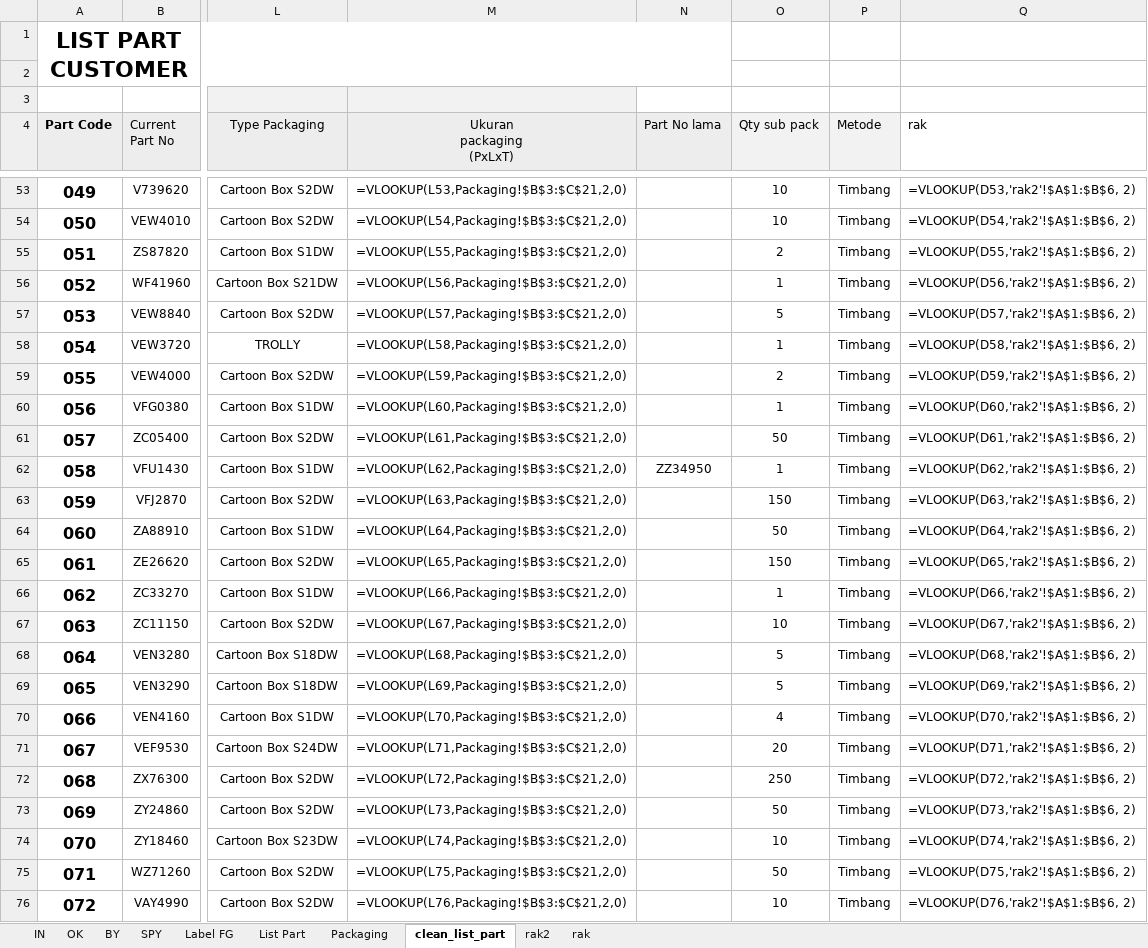
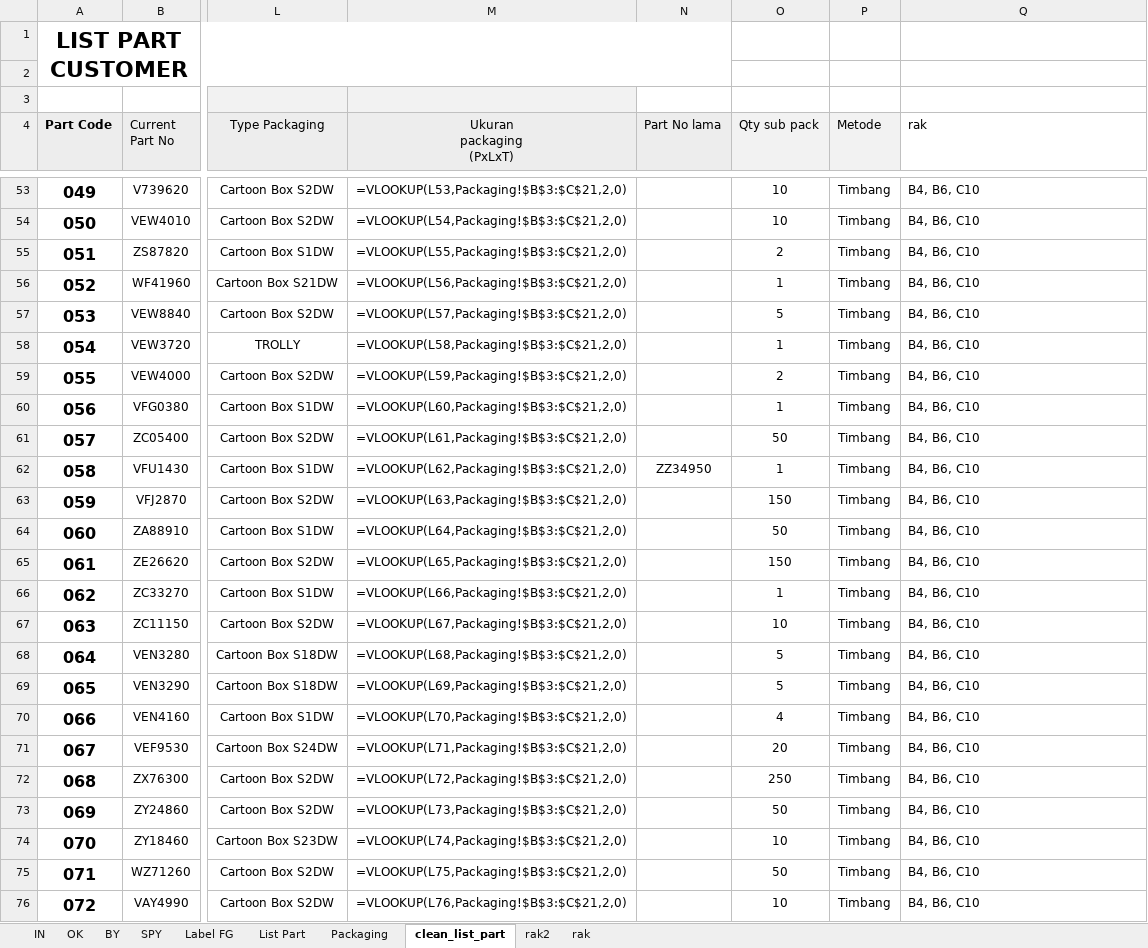
Before and after one commit to Herutriana44/barcode-project-app, an Excel workbook: database/seeders/data/data.xlsx, sheet clean_list_part, drawn as a sheet; only a part is shown, gaps mark what is left out; values as stored, in another font and other column widths than the file's, no borders; formulas are shown in place of their values; conditional formats not drawn; the diff covers the shown part only; the diff names each change by its address in the sheet, - before the commit and + after, or states it on an @@ line.

```diff
--- a/database/seeders/data/data.xlsx (sheet clean_list_part)
+++ b/database/seeders/data/data.xlsx (sheet clean_list_part)
-Q53 (rak): =VLOOKUP(D53,'rak2'!$A$1:$B$6, 2)
+Q53 (rak): B4, B6, C10
-Q54 (rak): =VLOOKUP(D54,'rak2'!$A$1:$B$6, 2)
+Q54 (rak): B4, B6, C10
-Q55 (rak): =VLOOKUP(D55,'rak2'!$A$1:$B$6, 2)
+Q55 (rak): B4, B6, C10
-Q56 (rak): =VLOOKUP(D56,'rak2'!$A$1:$B$6, 2)
+Q56 (rak): B4, B6, C10
-Q57 (rak): =VLOOKUP(D57,'rak2'!$A$1:$B$6, 2)
+Q57 (rak): B4, B6, C10
-Q58 (rak): =VLOOKUP(D58,'rak2'!$A$1:$B$6, 2)
+Q58 (rak): B4, B6, C10
-Q59 (rak): =VLOOKUP(D59,'rak2'!$A$1:$B$6, 2)
+Q59 (rak): B4, B6, C10
-Q60 (rak): =VLOOKUP(D60,'rak2'!$A$1:$B$6, 2)
+Q60 (rak): B4, B6, C10
-Q61 (rak): =VLOOKUP(D61,'rak2'!$A$1:$B$6, 2)
+Q61 (rak): B4, B6, C10
-Q62 (rak): =VLOOKUP(D62,'rak2'!$A$1:$B$6, 2)
+Q62 (rak): B4, B6, C10
-Q63 (rak): =VLOOKUP(D63,'rak2'!$A$1:$B$6, 2)
+Q63 (rak): B4, B6, C10
-Q64 (rak): =VLOOKUP(D64,'rak2'!$A$1:$B$6, 2)
+Q64 (rak): B4, B6, C10
-Q65 (rak): =VLOOKUP(D65,'rak2'!$A$1:$B$6, 2)
+Q65 (rak): B4, B6, C10
-Q66 (rak): =VLOOKUP(D66,'rak2'!$A$1:$B$6, 2)
+Q66 (rak): B4, B6, C10
-Q67 (rak): =VLOOKUP(D67,'rak2'!$A$1:$B$6, 2)
+Q67 (rak): B4, B6, C10
-Q68 (rak): =VLOOKUP(D68,'rak2'!$A$1:$B$6, 2)
+Q68 (rak): B4, B6, C10
-Q69 (rak): =VLOOKUP(D69,'rak2'!$A$1:$B$6, 2)
+Q69 (rak): B4, B6, C10
-Q70 (rak): =VLOOKUP(D70,'rak2'!$A$1:$B$6, 2)
+Q70 (rak): B4, B6, C10
-Q71 (rak): =VLOOKUP(D71,'rak2'!$A$1:$B$6, 2)
+Q71 (rak): B4, B6, C10
-Q72 (rak): =VLOOKUP(D72,'rak2'!$A$1:$B$6, 2)
+Q72 (rak): B4, B6, C10
-Q73 (rak): =VLOOKUP(D73,'rak2'!$A$1:$B$6, 2)
+Q73 (rak): B4, B6, C10
-Q74 (rak): =VLOOKUP(D74,'rak2'!$A$1:$B$6, 2)
+Q74 (rak): B4, B6, C10
-Q75 (rak): =VLOOKUP(D75,'rak2'!$A$1:$B$6, 2)
+Q75 (rak): B4, B6, C10
-Q76 (rak): =VLOOKUP(D76,'rak2'!$A$1:$B$6, 2)
+Q76 (rak): B4, B6, C10
```
Also changed, not shown: 346 edited cells elsewhere in this sheet, database/seeders/data/data karyawan 4.xlsx, 1 other file.
